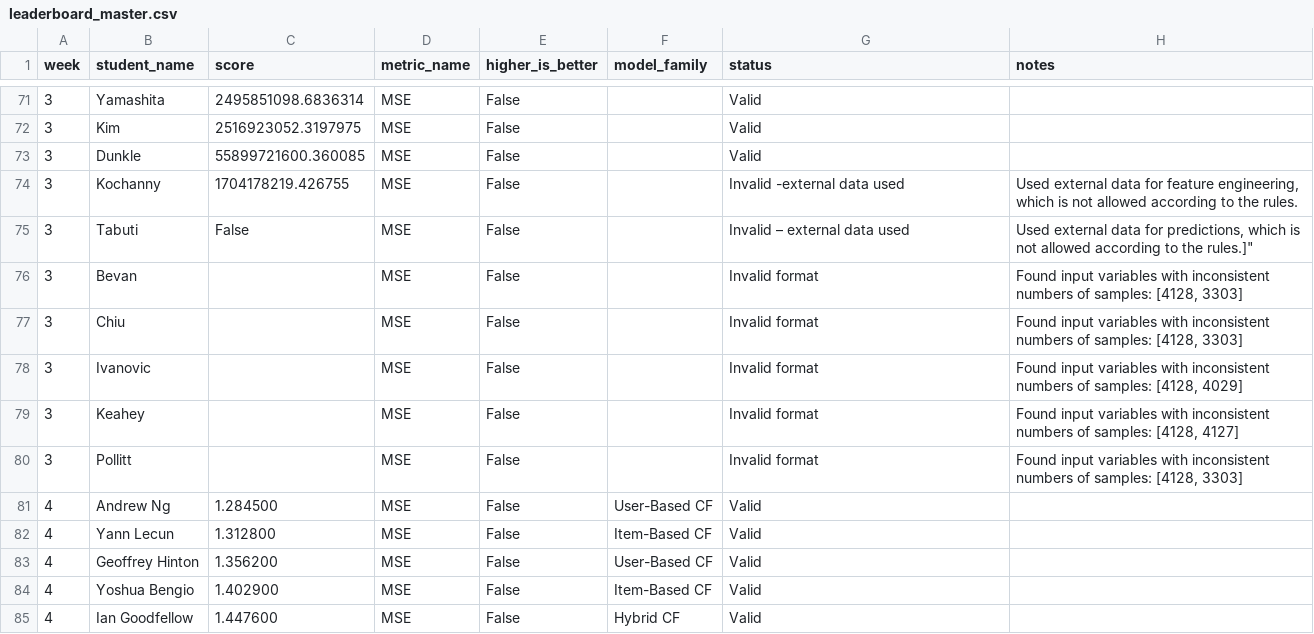
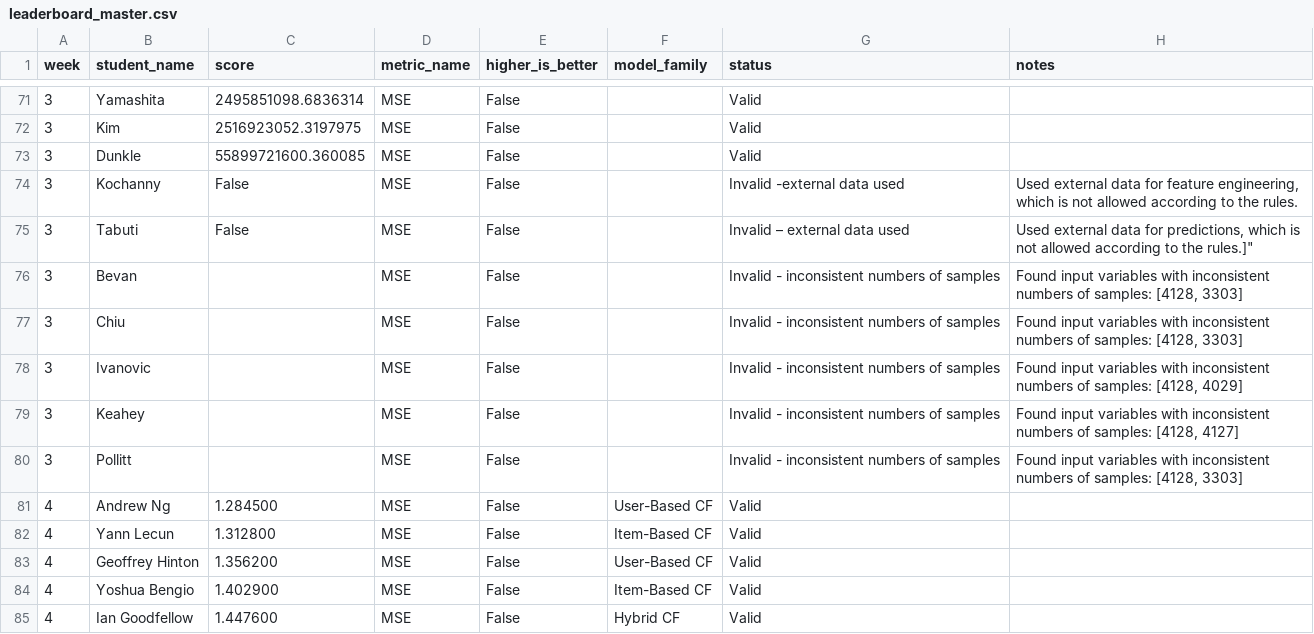
Before and after one commit to The-University-of-Chicago-DSI/mlii-challenger-dashboard, a CSV file: leaderboard_master.csv, drawn as a sheet; only a part is shown, gaps mark what is left out.

Commit message:
Update Week 3A leaderboard

```diff
--- a/leaderboard_master.csv
+++ b/leaderboard_master.csv
@@ -73,9 +73,9 @@ week,student_name,score,metric_name,higher_is_better,model_family,status,notes
 3,Dunkle,55899721600.360085,MSE,False,,Valid,
-3,Kochanny,1704178219.426755,MSE,False,,Invalid -external data used,"Used external data for feature engineering, which is not allowed according to the rules."
+3,Kochanny,False,MSE,False,,Invalid -external data used,"Used external data for feature engineering, which is not allowed according to the rules."
 3,Tabuti,False,MSE,False,,Invalid – external data used,"Used external data for predictions, which is not allowed according to the rules."]"
-3,Bevan,,MSE,False,,Invalid format,"Found input variables with inconsistent numbers of samples: [4128, 3303]"
-3,Chiu,,MSE,False,,Invalid format,"Found input variables with inconsistent numbers of samples: [4128, 3303]"
-3,Ivanovic,,MSE,False,,Invalid format,"Found input variables with inconsistent numbers of samples: [4128, 4029]"
-3,Keahey,,MSE,False,,Invalid format,"Found input variables with inconsistent numbers of samples: [4128, 4127]"
-3,Pollitt,,MSE,False,,Invalid format,"Found input variables with inconsistent numbers of samples: [4128, 3303]"
+3,Bevan,,MSE,False,,Invalid - inconsistent numbers of samples,"Found input variables with inconsistent numbers of samples: [4128, 3303]"
+3,Chiu,,MSE,False,,Invalid - inconsistent numbers of samples,"Found input variables with inconsistent numbers of samples: [4128, 3303]"
+3,Ivanovic,,MSE,False,,Invalid - inconsistent numbers of samples,"Found input variables with inconsistent numbers of samples: [4128, 4029]"
+3,Keahey,,MSE,False,,Invalid - inconsistent numbers of samples,"Found input variables with inconsistent numbers of samples: [4128, 4127]"
+3,Pollitt,,MSE,False,,Invalid - inconsistent numbers of samples,"Found input variables with inconsistent numbers of samples: [4128, 3303]"
 4,Andrew Ng,1.284500,MSE,False,User-Based CF,Valid,
```
